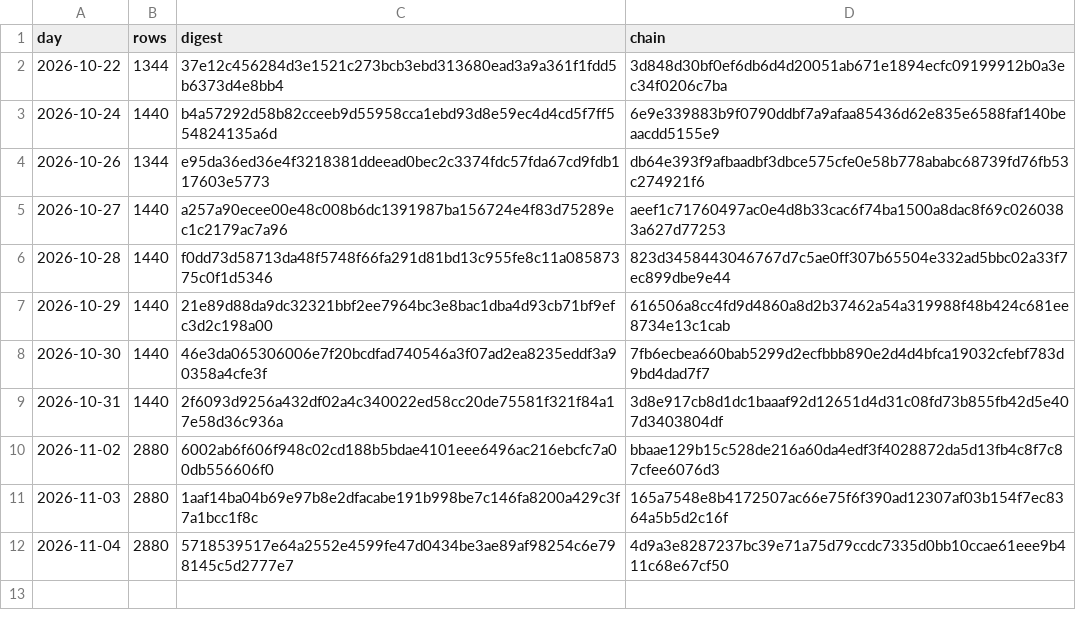
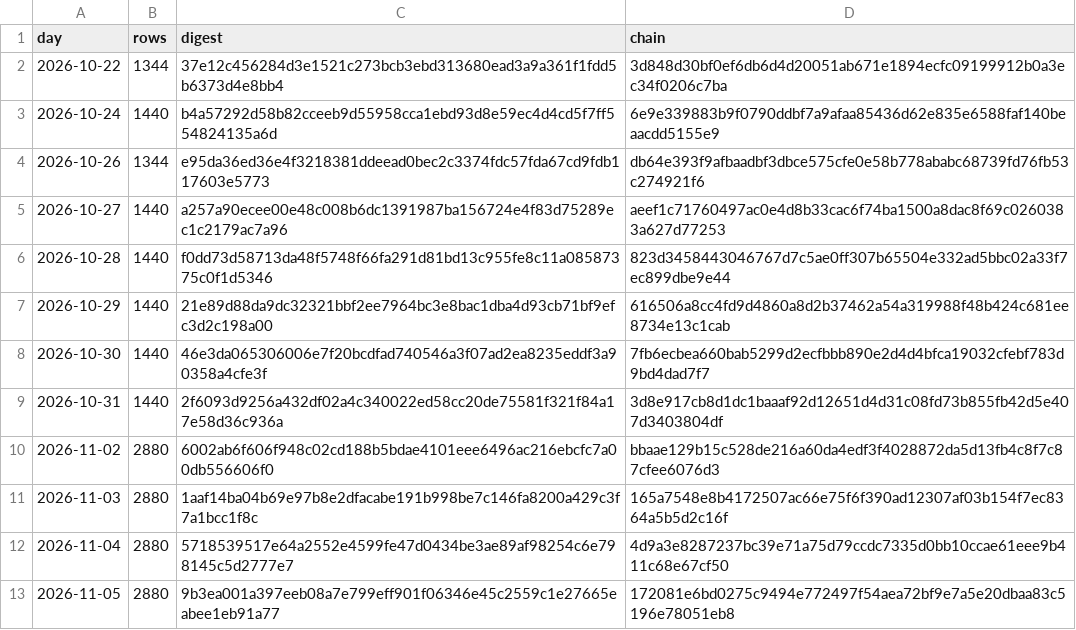
Before and after one commit to girts-nordshifts16/nordshifts-forecast-ledger, a CSV file: chain.csv, drawn as a sheet; the diff names each change by its address in the sheet, - before the commit and + after, or states it on an @@ line.

Commit message:
Forecasts issued to 2026-11-05: chain 172081e6bd0275c9

```diff
--- a/chain.csv
+++ b/chain.csv
+row 13: 2026-11-05 | 2880 | 9b3ea001a397eeb08a7e799eff901f06346e45c2559c1e27665eabee1eb91a77 | 172081e6bd0275c9494e772497f54aea72bf9e7a5e20dbaa83c5196e78051eb8
```
